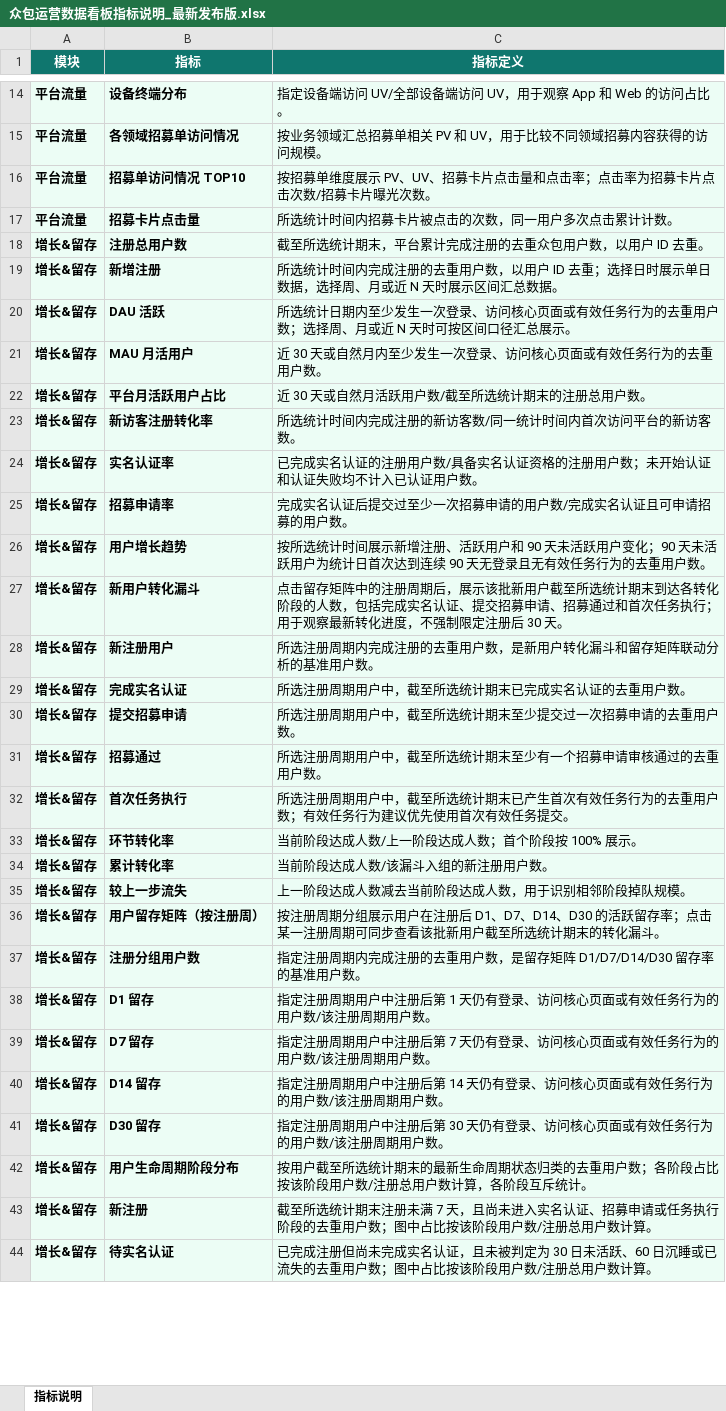
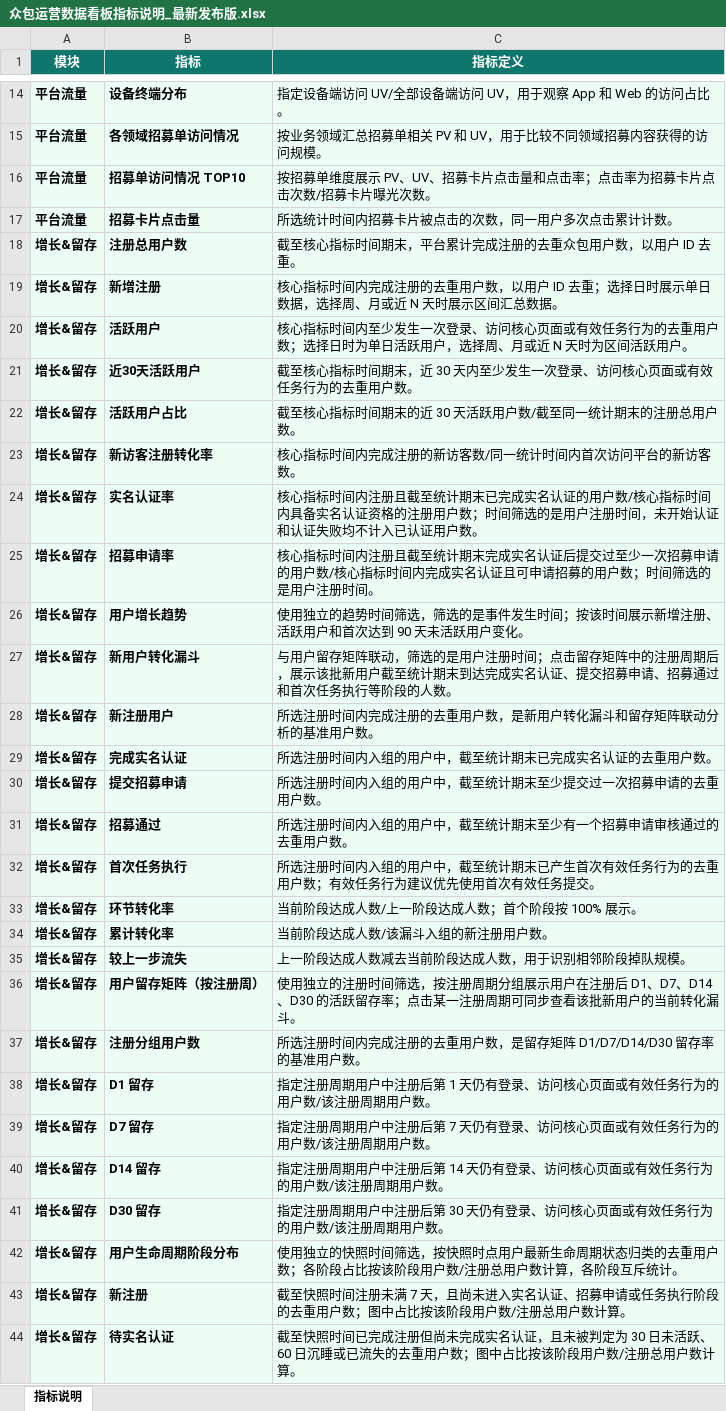
Before and after one commit to nolfacalatroni776-design/appen-crowd-dashboard, an Excel workbook: docs/众包运营数据看板指标说明_最新发布版.xlsx, sheet 指标说明, drawn as a sheet; only a part is shown, gaps mark what is left out; values as stored, in another font and other column widths than the file's, no borders; removed rows and columns are numbered as before the commit, all else as after; the diff covers the shown part only; the diff names each change by its address in the sheet, - before the commit and + after, or states it on an @@ line.

```diff
--- a/docs/众包运营数据看板指标说明_最新发布版.xlsx (sheet 指标说明)
+++ b/docs/众包运营数据看板指标说明_最新发布版.xlsx (sheet 指标说明)
-C18 (指标定义): 截至所选统计期末，平台累计完成注册的去重众包用户数，以用户 ID 去重。
+C18 (指标定义): 截至核心指标时间期末，平台累计完成注册的去重众包用户数，以用户 ID 去重。
-C19 (指标定义): 所选统计时间内完…
+C19 (指标定义): 核心指标时间内完…
-row 20: 增长&留存 | DAU 活跃 | 所选统计日期内至少发生一次登录、访问核心页面或有效任务行为的去重用户数；选择周、月或近 N 天时可按区间口径汇总展示。
+row 20: 增长&留存 | 活跃用户 | 核心指标时间内至少发生一次登录、访问核心页面或有效任务行为的去重用户数；选择日时为单日活跃用户，选择周、月或近 N 天时为区间活跃用户。
-B21 (指标): MAU 月活用户
+B21 (指标): 近30天活跃用户
-C21 (指标定义): 近 30 天或自然月内至少发生一次登录、访问核心页面或有效任务行为的去重用户数。
+C21 (指标定义): 截至核心指标时间期末，近 30 天内至少发生一次登录、访问核心页面或有效任务行为的去重用户数。
-B22 (指标): 平台月活跃用户占比
+B22 (指标): 活跃用户占比
-C22 (指标定义): 近 30 天或自然月活跃用户数/截至所选统计期末的注册总用户数。
+C22 (指标定义): 截至核心指标时间期末的近 30 天活跃用户数/截至同一统计期末的注册总用户数。
-C23 (指标定义): 所选统计时间内完成注册的新访客数/同一统计时间内首次访问平台的新访客数。
+C23 (指标定义): 核心指标时间内完成注册的新访客数/同一统计时间内首次访问平台的新访客数。
-C24 (指标定义): 已完成实名认证的注册用户数/具备实名认证资格的注册用户数；未开始认…
+C24 (指标定义): 核心指标时间内注册且截至统计期末已完成实名认证的用户数/核心指标时间内具备实名认证资格的注册用户数；时间筛选的是用户注册时间，未开始认…
-C25 (指标定义): 完成实名认证后提交过至少一次招募申请的用户数/完成实名认证且可申请招募的用户数。
+C25 (指标定义): 核心指标时间内注册且截至统计期末完成实名认证后提交过至少一次招募申请的用户数/核心指标时间内完成实名认证且可申请招募的用户数；时间筛选的是用户注册时间。
-C26 (指标定义): 按所选统计时间展示新增注册、活跃用户和 90 天未活跃用户变化；90 天未活跃用户为统计日首次达到连续 90 天无登录且无有效任务行为的去重用户数。
+C26 (指标定义): 使用独立的趋势时间筛选，筛选的是事件发生时间；按该时间展示新增注册、活跃用户和首次达到 90 天未活跃用户变化。
-C27 (指标定义): 点击留存矩阵中的注册周期后，展示该批新用户截至所选统计期末到达各转化阶段的人数，包括完成实名认证、提交招募申请、招募通过和首次任务执行；用于观察最新转化进度，不强制限定注册后 30 天。
+C27 (指标定义): 与用户留存矩阵联动，筛选的是用户注册时间；点击留存矩阵中的注册周期后，展示该批新用户截至统计期末到达完成实名认证、提交招募申请、招募通过和首次任务执行等阶段的人数。
-C28 (指标定义): 所选注册周期内完成注册的去重用户数，是新用户转化漏斗和留存矩阵联动分析的基准用户数。
+C28 (指标定义): 所选注册时间内完成注册的去重用户数，是新用户转化漏斗和留存矩阵联动分析的基准用户数。
-C29 (指标定义): 所选注册周期用户中，截至所选统计期末已完成实名认证的去重用户数。
+C29 (指标定义): 所选注册时间内入组的用户中，截至统计期末已完成实名认证的去重用户数。
-C30 (指标定义): 所选注册周期用户中，截至所选统计期末至少提交过一次招募申请的去重用户数。
+C30 (指标定义): 所选注册时间内入组的用户中，截至统计期末至少提交过一次招募申请的去重用户数。
-C31 (指标定义): 所选注册周期用户中，截至所选统计期末至少有一个招募申请审核通过的去重用户数。
+C31 (指标定义): 所选注册时间内入组的用户中，截至统计期末至少有一个招募申请审核通过的去重用户数。
-C32 (指标定义): 所选注册周期用户中，截至所选统计期末…
+C32 (指标定义): 所选注册时间内入组的用户中，截至统计期末…
-C36 (指标定义): 按注册周期分组展示用户在注册后 D1、D7、D14、D30 的活跃留存率；点击某一注册周期可同步查看该批新用户截至所选统计期末的转化漏斗…
+C36 (指标定义): 使用独立的注册时间筛选，按注册周期分组展示用户在注册后 D1、D7、D14、D30 的活跃留存率；点击某一注册周期可同步查看该批新用户的当前转化漏斗…
-C37 (指标定义): 指定注册周期内完成注…
+C37 (指标定义): 所选注册时间内完成注…
-C42 (指标定义): 按用户截至所选统计期末的最新生命…
+C42 (指标定义): 使用独立的快照时间筛选，按快照时点用户最新生命…
-C43 (指标定义): 截至所选统计期末注册未满…
+C43 (指标定义): 截至快照时间注册未满…
-C44 (指标定义): 已完成注…
+C44 (指标定义): 截至快照时间已完成注…
```
Also changed, not shown: 32 edited cells elsewhere in this sheet, 5 other files.
